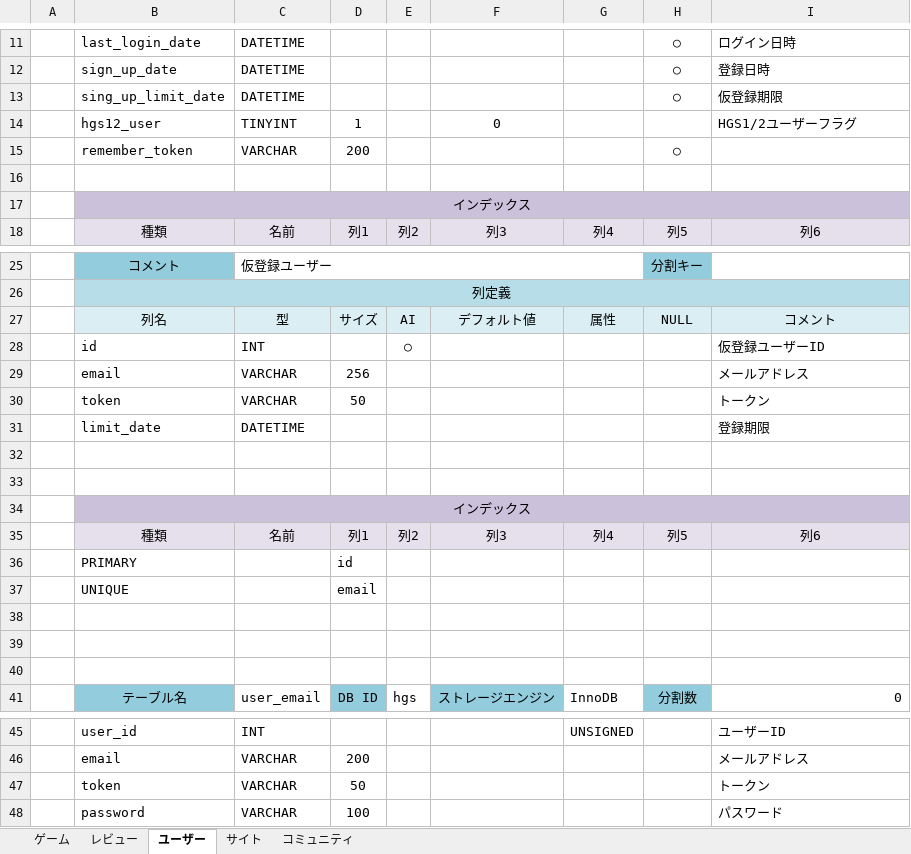
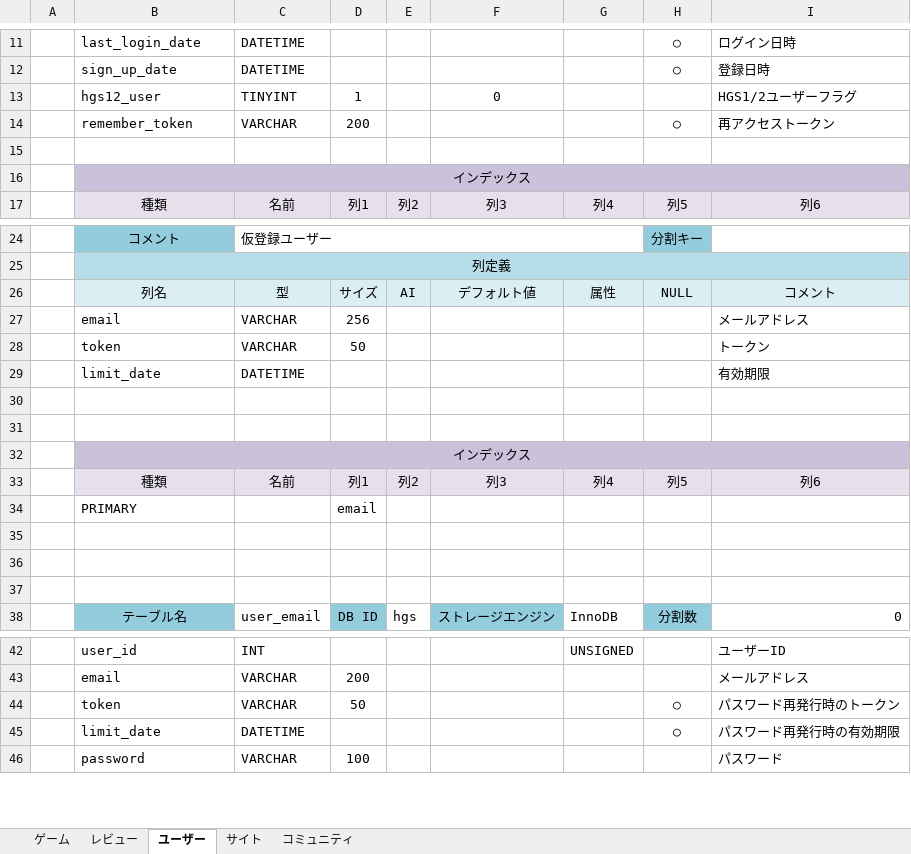
Before and after one commit to hucklefriend/hgs3, an Excel workbook: documents/database/DB定義書.xlsx, sheet ユーザー, drawn as a sheet; only a part is shown, gaps mark what is left out; values as stored, in another font and other column widths than the file's, no borders; removed rows and columns are numbered as before the commit, all else as after; the diff covers the shown part only; the diff names each change by its address in the sheet, - before the commit and + after, or states it on an @@ line.

```diff
--- a/documents/database/DB定義書.xlsx (sheet ユーザー)
+++ b/documents/database/DB定義書.xlsx (sheet ユーザー)
-row 13:  | sing_up_limit_date | DATETIME |  |  |  |  | ○ | 仮登録期限
-I14: (empty)
+I14: 再アクセストークン
-row 28:  | id | INT |  | ○ |  |  |  | 仮登録ユーザーID
-I29: 登録期限
+I29: 有効期限
-D34: id
+D34: email
-row 37:  | UNIQUE |  | email
-H44: (empty)
+H44: ○
-I44: トークン
+I44: パスワード再発行時のトークン
+row 45:  | limit_date | DATETIME |  |  |  |  | ○ | パスワード再発行時の有効期限
```
Also changed, not shown: 2 added rows, 15 removed rows and 7 edited cells elsewhere in this sheet, 12 other files.
